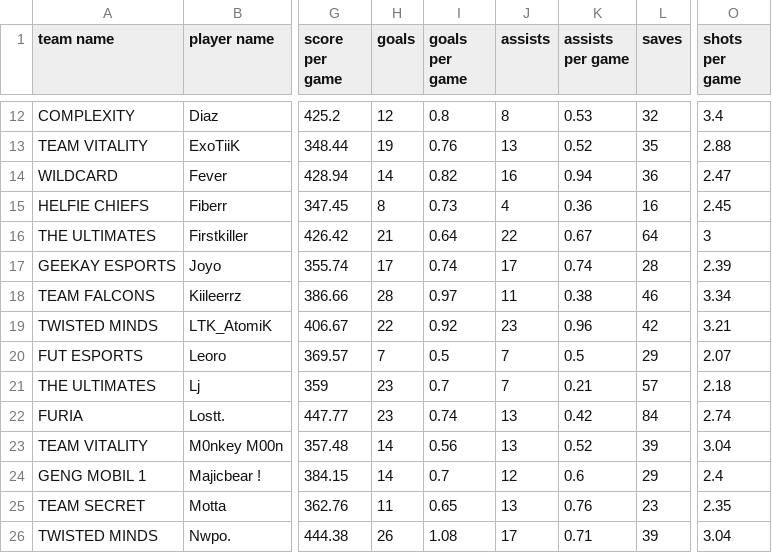
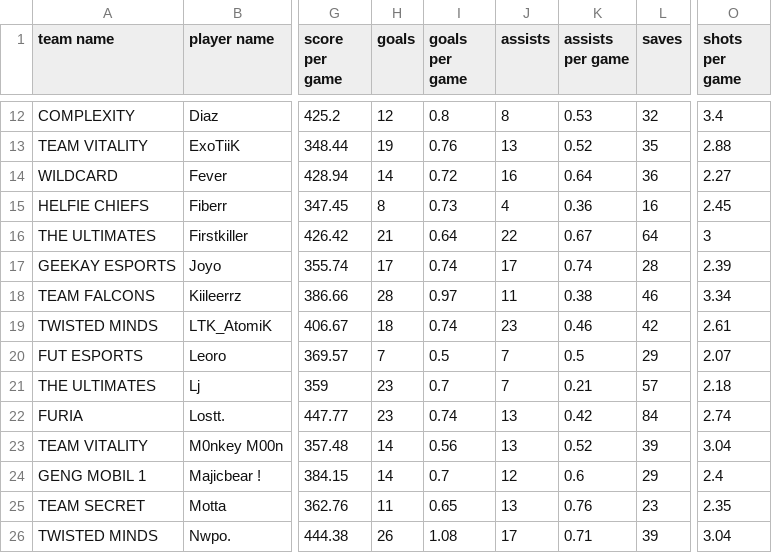
Before and after one commit to swisscookieman/rating-utilities, a CSV file: Stats/major1.csv, drawn as a sheet; only a part is shown, gaps mark what is left out; the diff names each change by its address in the sheet, - before the commit and + after, or states it on an @@ line.

```diff
--- a/Stats/major1.csv
+++ b/Stats/major1.csv
-I14 (goals per game): 0.82
+I14 (goals per game): 0.72
-K14 (assists per game): 0.94
+K14 (assists per game): 0.64
-O14 (shots per game): 2.47
+O14 (shots per game): 2.27
-H19 (goals): 22
+H19 (goals): 18
-I19 (goals per game): 0.92
+I19 (goals per game): 0.74
-K19 (assists per game): 0.96
+K19 (assists per game): 0.46
-O19 (shots per game): 3.21
+O19 (shots per game): 2.61
```
Also changed, not shown: Stats/processed-major1.csv.
